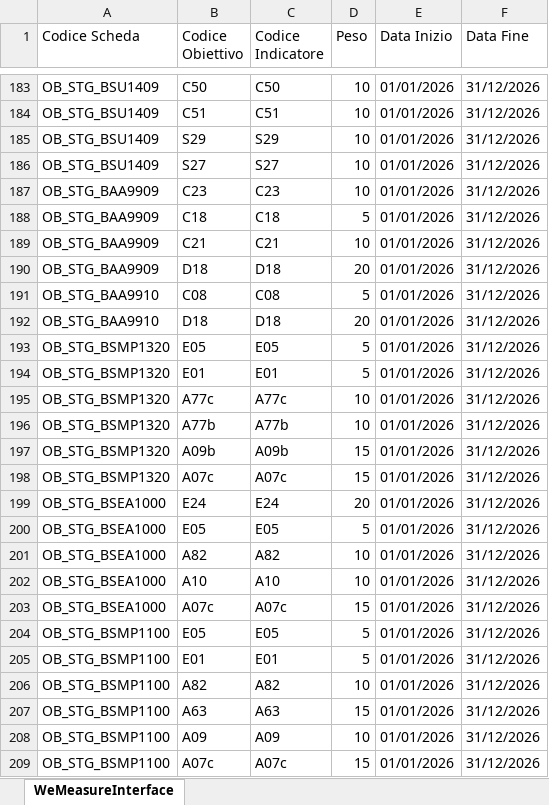
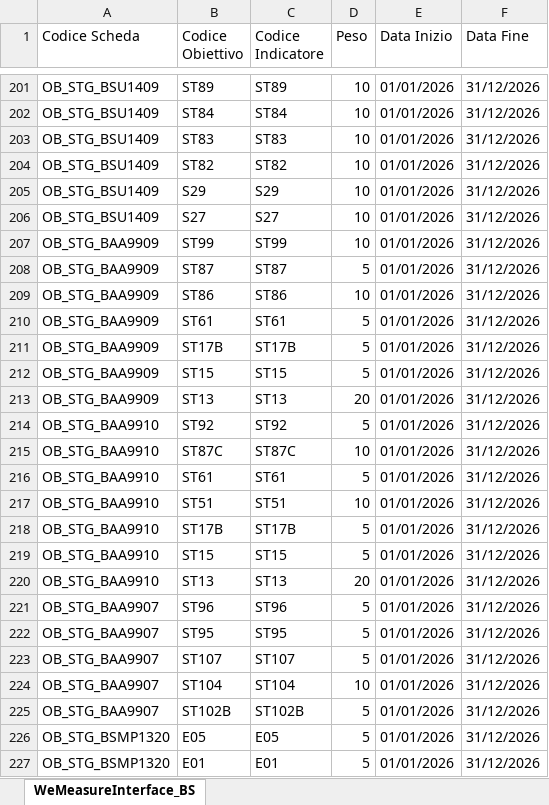
Before and after one commit to umarciano/gzoom-legacy, an Excel workbook: script/templates/WeMeasureInterface_BS.xlsx, sheet WeMeasureInterface_BS, drawn as a sheet; only a part is shown, gaps mark what is left out; the shorter side is filled out with more unchanged rows; values as stored, in another font and other column widths than the file's, no borders; addresses are those after the commit; the diff covers the shown part only; the diff names each change by its address in the sheet, - before the commit and + after, or states it on an @@ line.

```diff
--- a/script/templates/WeMeasureInterface_BS.xlsx (sheet WeMeasureInterface_BS)
+++ b/script/templates/WeMeasureInterface_BS.xlsx (sheet WeMeasureInterface_BS)
-sheet tab: WeMeasureInterface
+sheet tab: WeMeasureInterface_BS
-B201 (Codice Obiettivo): C50
+B201 (Codice Obiettivo): ST89
-C201 (Codice Indicatore): C50
+C201 (Codice Indicatore): ST89
-B202 (Codice Obiettivo): C51
+B202 (Codice Obiettivo): ST84
-C202 (Codice Indicatore): C51
+C202 (Codice Indicatore): ST84
+row 203: OB_STG_BSU1409 | ST83 | ST83 | 10 | 01/01/2026 | 31/12/2026
+row 204: OB_STG_BSU1409 | ST82 | ST82 | 10 | 01/01/2026 | 31/12/2026
-B207 (Codice Obiettivo): C23
+B207 (Codice Obiettivo): ST99
-C207 (Codice Indicatore): C23
+C207 (Codice Indicatore): ST99
-B208 (Codice Obiettivo): C18
+B208 (Codice Obiettivo): ST87
-C208 (Codice Indicatore): C18
+C208 (Codice Indicatore): ST87
-B209 (Codice Obiettivo): C21
+B209 (Codice Obiettivo): ST86
-C209 (Codice Indicatore): C21
+C209 (Codice Indicatore): ST86
+row 210: OB_STG_BAA9909 | ST61 | ST61 | 5 | 01/01/2026 | 31/12/2026
+row 211: OB_STG_BAA9909 | ST17B | ST17B | 5 | 01/01/2026 | 31/12/2026
+row 212: OB_STG_BAA9909 | ST15 | ST15 | 5 | 01/01/2026 | 31/12/2026
-B213 (Codice Obiettivo): D18
+B213 (Codice Obiettivo): ST13
-C213 (Codice Indicatore): D18
+C213 (Codice Indicatore): ST13
-B214 (Codice Obiettivo): C08
+B214 (Codice Obiettivo): ST92
-C214 (Codice Indicatore): C08
+C214 (Codice Indicatore): ST92
+row 215: OB_STG_BAA9910 | ST87C | ST87C | 10 | 01/01/2026 | 31/12/2026
+row 216: OB_STG_BAA9910 | ST61 | ST61 | 5 | 01/01/2026 | 31/12/2026
+row 217: OB_STG_BAA9910 | ST51 | ST51 | 10 | 01/01/2026 | 31/12/2026
+row 218: OB_STG_BAA9910 | ST17B | ST17B | 5 | 01/01/2026 | 31/12/2026
+row 219: OB_STG_BAA9910 | ST15 | ST15 | 5 | 01/01/2026 | 31/12/2026
-B220 (Codice Obiettivo): D18
+B220 (Codice Obiettivo): ST13
-C220 (Codice Indicatore): D18
+C220 (Codice Indicatore): ST13
+row 221: OB_STG_BAA9907 | ST96 | ST96 | 5 | 01/01/2026 | 31/12/2026
+row 222: OB_STG_BAA9907 | ST95 | ST95 | 5 | 01/01/2026 | 31/12/2026
+row 223: OB_STG_BAA9907 | ST107 | ST107 | 5 | 01/01/2026 | 31/12/2026
+row 224: OB_STG_BAA9907 | ST104 | ST104 | 10 | 01/01/2026 | 31/12/2026
+row 225: OB_STG_BAA9907 | ST102B | ST102B | 5 | 01/01/2026 | 31/12/2026
```
Also changed, not shown: 47 added rows, 7 removed rows and 126 edited cells elsewhere in this sheet, script/templates/IndicatoriCatalogo_BS.xlsx, script/templates/WePartyInterface_BS.xlsx, 36 other files.
